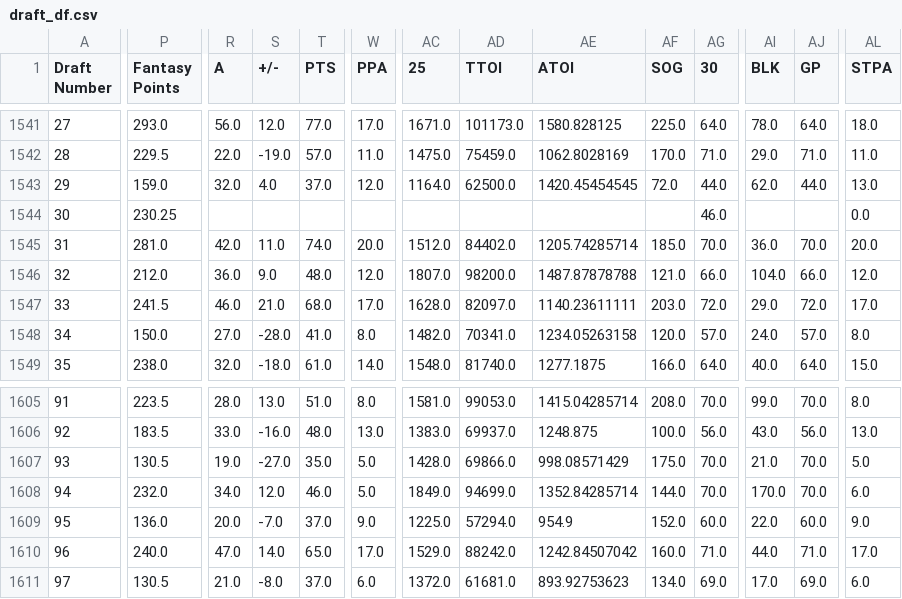
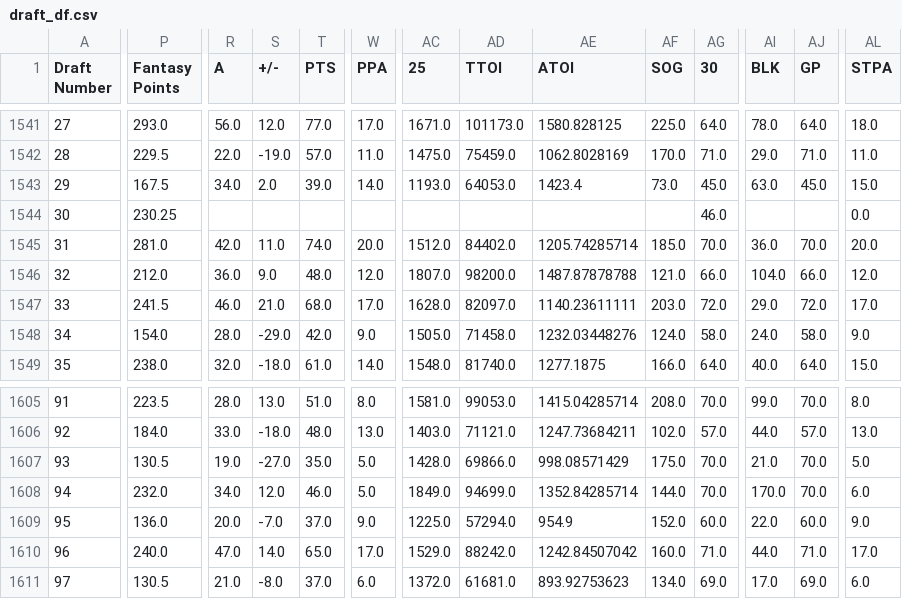
Before and after one commit to ivanchow23/espn-league54078-dashboard, a CSV file: docs/data/draft_df.csv, drawn as a sheet; only a part is shown, gaps mark what is left out; the diff covers the shown part only; the diff names each change by its address in the sheet, - before the commit and + after, or states it on an @@ line.

```diff
--- a/docs/data/draft_df.csv
+++ b/docs/data/draft_df.csv
-P1543 (Fantasy Points): 159.0
+P1543 (Fantasy Points): 167.5
-R1543 (A): 32.0
+R1543 (A): 34.0
-S1543 (+/-): 4.0
+S1543 (+/-): 2.0
-T1543 (PTS): 37.0
+T1543 (PTS): 39.0
-W1543 (PPA): 12.0
+W1543 (PPA): 14.0
-AC1543 (25): 1164.0
+AC1543 (25): 1193.0
-AD1543 (TTOI): 62500.0
+AD1543 (TTOI): 64053.0
-AE1543 (ATOI): 1420.45454545
+AE1543 (ATOI): 1423.4
-AF1543 (SOG): 72.0
+AF1543 (SOG): 73.0
-AG1543 (30): 44.0
+AG1543 (30): 45.0
-AI1543 (BLK): 62.0
+AI1543 (BLK): 63.0
-AJ1543 (GP): 44.0
+AJ1543 (GP): 45.0
-AL1543 (STPA): 13.0
+AL1543 (STPA): 15.0
-P1548 (Fantasy Points): 150.0
+P1548 (Fantasy Points): 154.0
-R1548 (A): 27.0
+R1548 (A): 28.0
-S1548 (+/-): -28.0
+S1548 (+/-): -29.0
-T1548 (PTS): 41.0
+T1548 (PTS): 42.0
-W1548 (PPA): 8.0
+W1548 (PPA): 9.0
-AC1548 (25): 1482.0
+AC1548 (25): 1505.0
-AD1548 (TTOI): 70341.0
+AD1548 (TTOI): 71458.0
-AE1548 (ATOI): 1234.05263158
+AE1548 (ATOI): 1232.03448276
-AF1548 (SOG): 120.0
+AF1548 (SOG): 124.0
-AG1548 (30): 57.0
+AG1548 (30): 58.0
-AJ1548 (GP): 57.0
+AJ1548 (GP): 58.0
-AL1548 (STPA): 8.0
+AL1548 (STPA): 9.0
-P1606 (Fantasy Points): 183.5
+P1606 (Fantasy Points): 184.0
-S1606 (+/-): -16.0
+S1606 (+/-): -18.0
-AC1606 (25): 1383.0
+AC1606 (25): 1403.0
-AD1606 (TTOI): 69937.0
+AD1606 (TTOI): 71121.0
-AE1606 (ATOI): 1248.875
+AE1606 (ATOI): 1247.73684211
-AF1606 (SOG): 100.0
+AF1606 (SOG): 102.0
-AG1606 (30): 56.0
+AG1606 (30): 57.0
-AI1606 (BLK): 43.0
+AI1606 (BLK): 44.0
-AJ1606 (GP): 56.0
+AJ1606 (GP): 57.0
```
Also changed, not shown: 156 edited cells elsewhere in this file, 1 other file.
